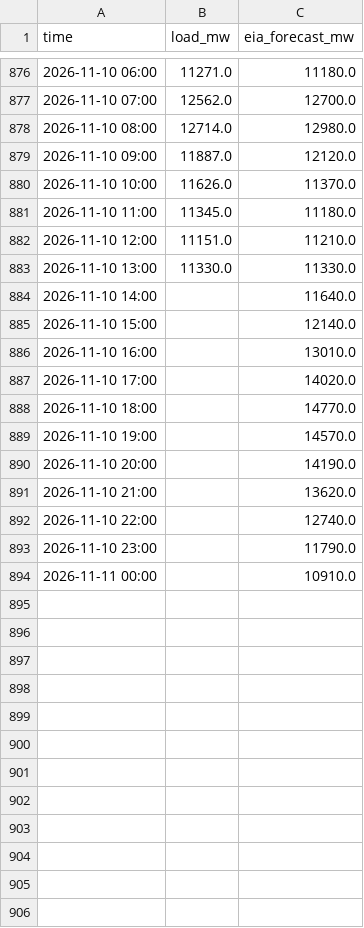
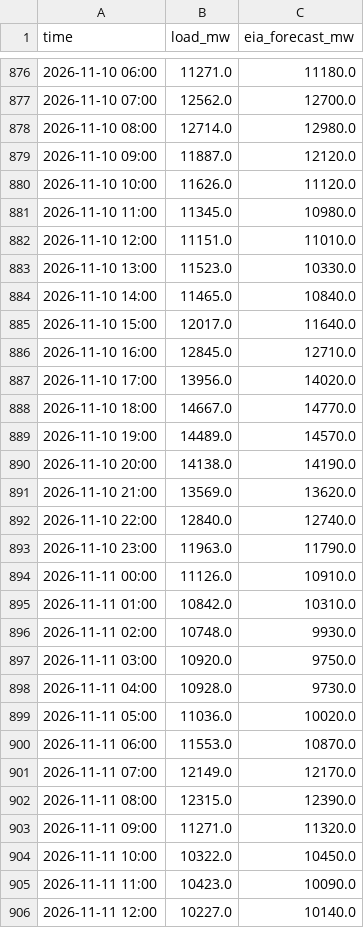
Before and after one commit to cathykam2006/ne-gas-power-pcm, a CSV file: data/live/isone_load.csv, drawn as a sheet; only a part is shown, gaps mark what is left out; the diff covers the shown part only.

```diff
--- a/data/live/isone_load.csv
+++ b/data/live/isone_load.csv
@@ -879,16 +879,28 @@ time,load_mw,eia_forecast_mw
 2026-11-10 09:00,11887.0,12120.0
-2026-11-10 10:00,11626.0,11370.0
-2026-11-10 11:00,11345.0,11180.0
-2026-11-10 12:00,11151.0,11210.0
-2026-11-10 13:00,11330.0,11330.0
-2026-11-10 14:00,,11640.0
-2026-11-10 15:00,,12140.0
-2026-11-10 16:00,,13010.0
-2026-11-10 17:00,,14020.0
-2026-11-10 18:00,,14770.0
-2026-11-10 19:00,,14570.0
-2026-11-10 20:00,,14190.0
-2026-11-10 21:00,,13620.0
-2026-11-10 22:00,,12740.0
-2026-11-10 23:00,,11790.0
-2026-11-11 00:00,,10910.0
+2026-11-10 10:00,11626.0,11120.0
+2026-11-10 11:00,11345.0,10980.0
+2026-11-10 12:00,11151.0,11010.0
+2026-11-10 13:00,11523.0,10330.0
+2026-11-10 14:00,11465.0,10840.0
+2026-11-10 15:00,12017.0,11640.0
+2026-11-10 16:00,12845.0,12710.0
+2026-11-10 17:00,13956.0,14020.0
+2026-11-10 18:00,14667.0,14770.0
+2026-11-10 19:00,14489.0,14570.0
+2026-11-10 20:00,14138.0,14190.0
+2026-11-10 21:00,13569.0,13620.0
+2026-11-10 22:00,12840.0,12740.0
+2026-11-10 23:00,11963.0,11790.0
+2026-11-11 00:00,11126.0,10910.0
+2026-11-11 01:00,10842.0,10310.0
+2026-11-11 02:00,10748.0,9930.0
+2026-11-11 03:00,10920.0,9750.0
+2026-11-11 04:00,10928.0,9730.0
+2026-11-11 05:00,11036.0,10020.0
+2026-11-11 06:00,11553.0,10870.0
+2026-11-11 07:00,12149.0,12170.0
+2026-11-11 08:00,12315.0,12390.0
+2026-11-11 09:00,11271.0,11320.0
+2026-11-11 10:00,10322.0,10450.0
+2026-11-11 11:00,10423.0,10090.0
+2026-11-11 12:00,10227.0,10140.0
```
Also changed, not shown: 12 added rows and 1 edited cell elsewhere in this file, data/live/isone_da_lmp.csv, data/live/isone_fuelmix.csv, 10 other files.
